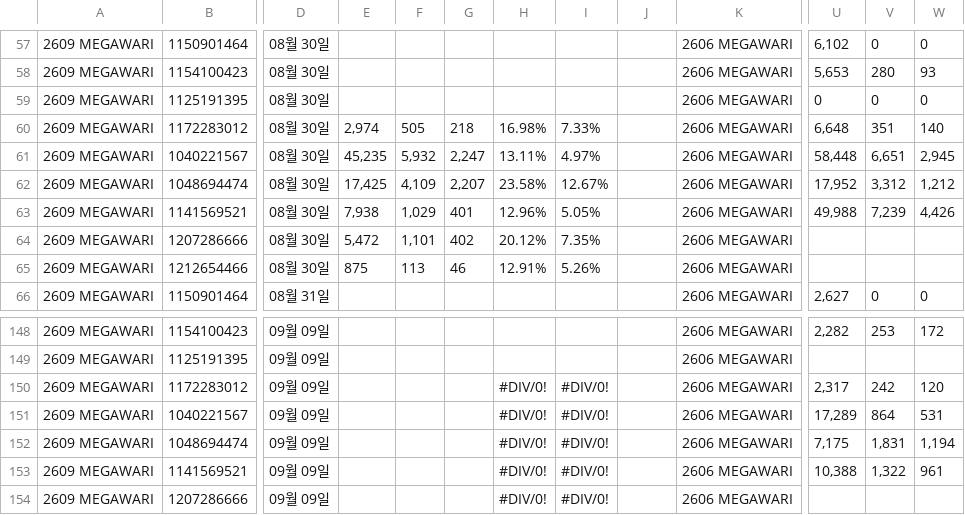
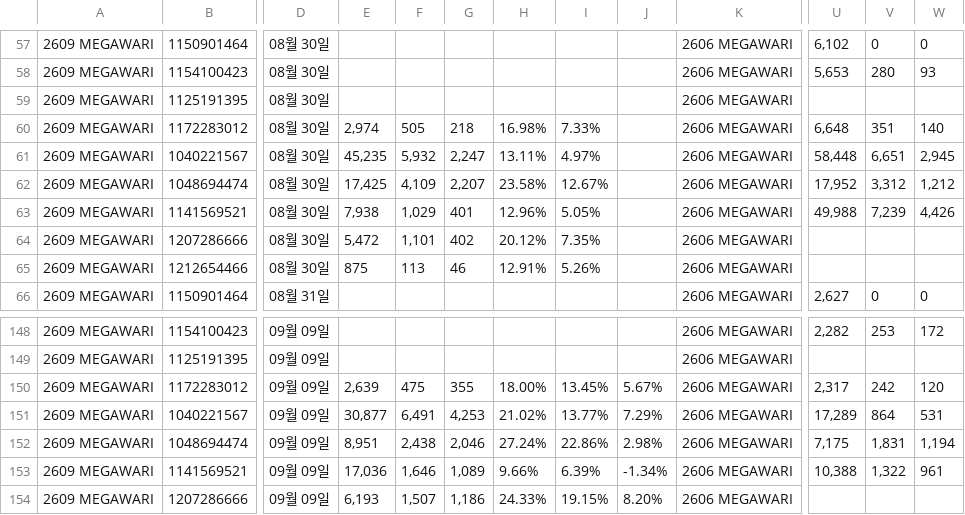
Before and after one commit to qlrltm123-a11y/creative-dashboard, a CSV file: data/megawari-wm-3q.csv, drawn as a sheet; only a part is shown, gaps mark what is left out; the diff covers the shown part only; the diff names each change by its address in the sheet, - before the commit and + after, or states it on an @@ line.

Commit message:
chore: 시트 수동 동기화 2026-09-11T05:30 (data/megawari-wm-3q.csv)

```diff
--- a/data/megawari-wm-3q.csv
+++ b/data/megawari-wm-3q.csv
-U59: 0
+U59: (empty)
-V59: 0
+V59: (empty)
-W59: 0
+W59: (empty)
-E150: (empty)
+E150: 2,639
-F150: (empty)
+F150: 475
-G150: (empty)
+G150: 355
-H150: #DIV/0!
+H150: 18.00%
-I150: #DIV/0!
+I150: 13.45%
-J150: (empty)
+J150: 5.67%
-E151: (empty)
+E151: 30,877
-F151: (empty)
+F151: 6,491
-G151: (empty)
+G151: 4,253
-H151: #DIV/0!
+H151: 21.02%
-I151: #DIV/0!
+I151: 13.77%
-J151: (empty)
+J151: 7.29%
-E152: (empty)
+E152: 8,951
-F152: (empty)
+F152: 2,438
-G152: (empty)
+G152: 2,046
-H152: #DIV/0!
+H152: 27.24%
-I152: #DIV/0!
+I152: 22.86%
-J152: (empty)
+J152: 2.98%
-E153: (empty)
+E153: 17,036
-F153: (empty)
+F153: 1,646
-G153: (empty)
+G153: 1,089
-H153: #DIV/0!
+H153: 9.66%
-I153: #DIV/0!
+I153: 6.39%
-J153: (empty)
+J153: -1.34%
-E154: (empty)
+E154: 6,193
-F154: (empty)
+F154: 1,507
-G154: (empty)
+G154: 1,186
-H154: #DIV/0!
+H154: 24.33%
-I154: #DIV/0!
+I154: 19.15%
-J154: (empty)
+J154: 8.20%
```
Also changed, not shown: 9 added rows and 30 edited cells elsewhere in this file.
